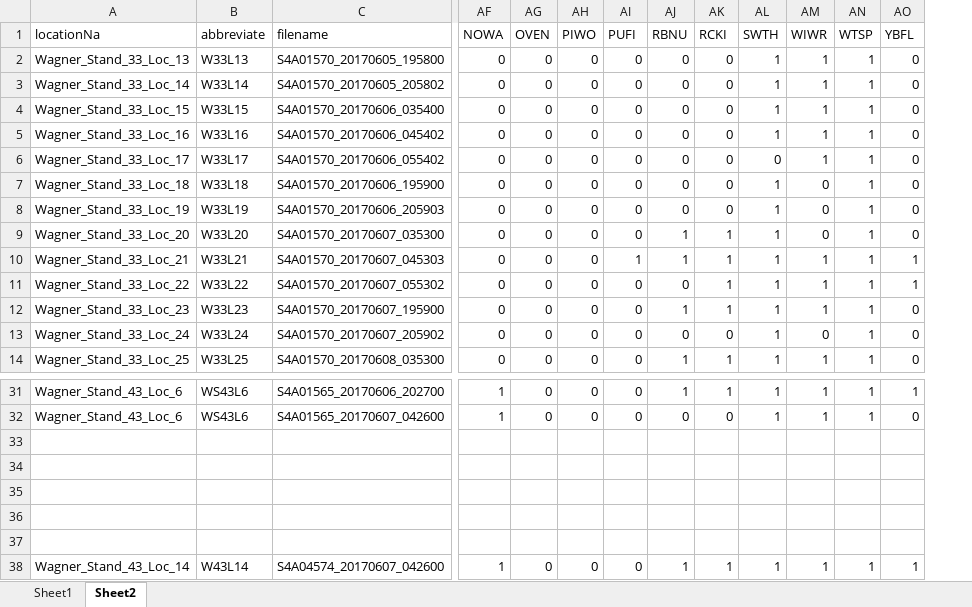
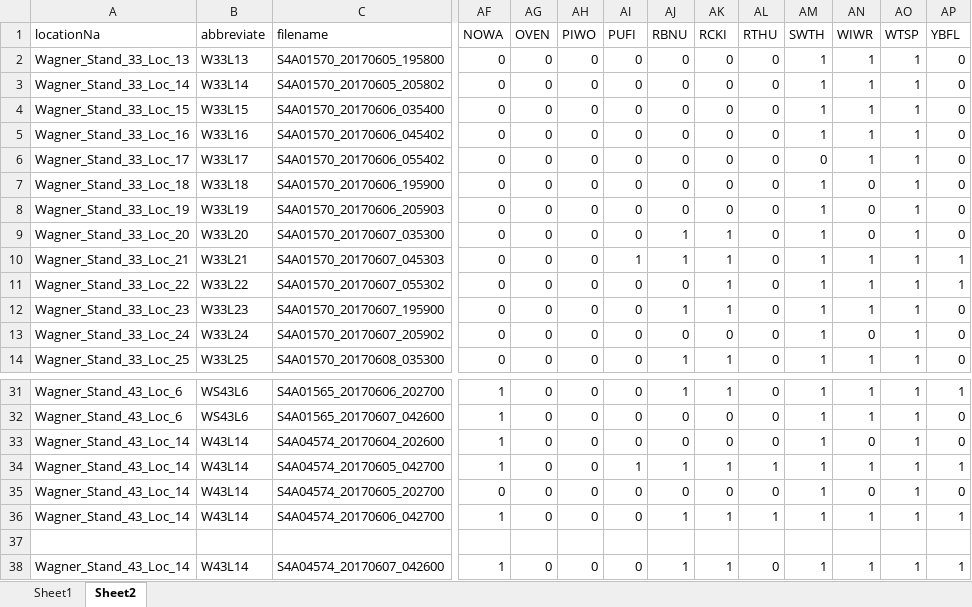
Before and after one commit to 5355693/BITH_Maine, an Excel workbook: Occupancy_data.xlsx, sheet Sheet2, drawn as a sheet; only a part is shown, gaps mark what is left out; values as stored, in another font and other column widths than the file's, no borders; removed rows and columns are numbered as before the commit, all else as after; rows hold the shown columns only; the diff names each change by its address in the sheet, - before the commit and + after, or states it on an @@ line.

Commit message:
Updated data

```diff
--- a/Occupancy_data.xlsx (sheet Sheet2)
+++ b/Occupancy_data.xlsx (sheet Sheet2)
+column AL (RTHU), rows 2-14: all 0; rows 31-32: 0 | 0; row 38: 0
-row 33: (empty)
-row 34: (empty)
-row 35: (empty)
-row 36: (empty)
+row 33: Wagner_Stand_43_Loc_14 | W43L14 | S4A04574_20170604_202600 | 1 | 0 | 0 | 0 | 0 | 0 | 0 | 1 | 0 | 1 | 0
+row 34: Wagner_Stand_43_Loc_14 | W43L14 | S4A04574_20170605_042700 | 1 | 0 | 0 | 1 | 1 | 1 | 1 | 1 | 1 | 1 | 1
+row 35: Wagner_Stand_43_Loc_14 | W43L14 | S4A04574_20170605_202700 | 0 | 0 | 0 | 0 | 0 | 0 | 0 | 1 | 0 | 1 | 0
+row 36: Wagner_Stand_43_Loc_14 | W43L14 | S4A04574_20170606_042700 | 1 | 0 | 0 | 0 | 1 | 1 | 1 | 1 | 1 | 1 | 1
```
